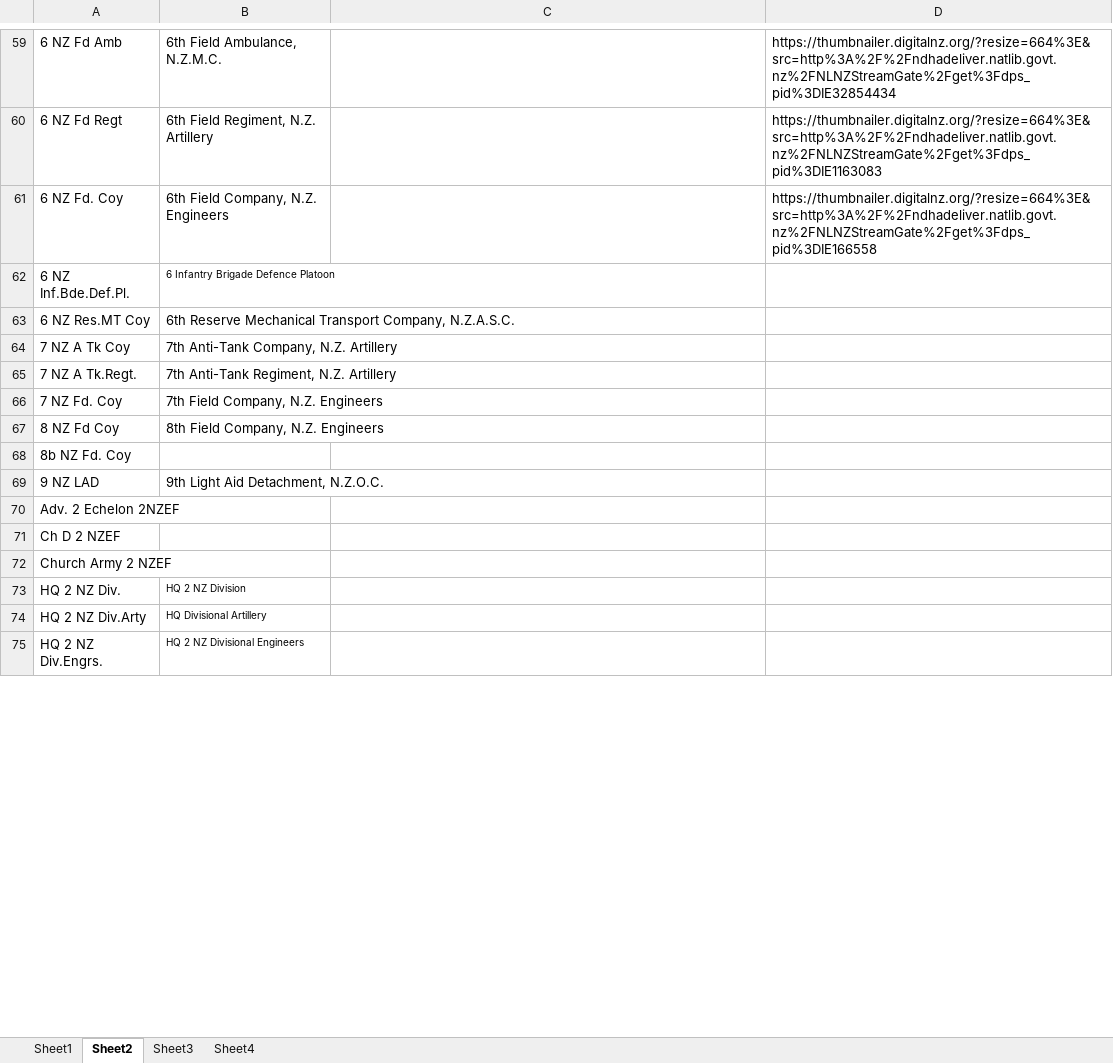
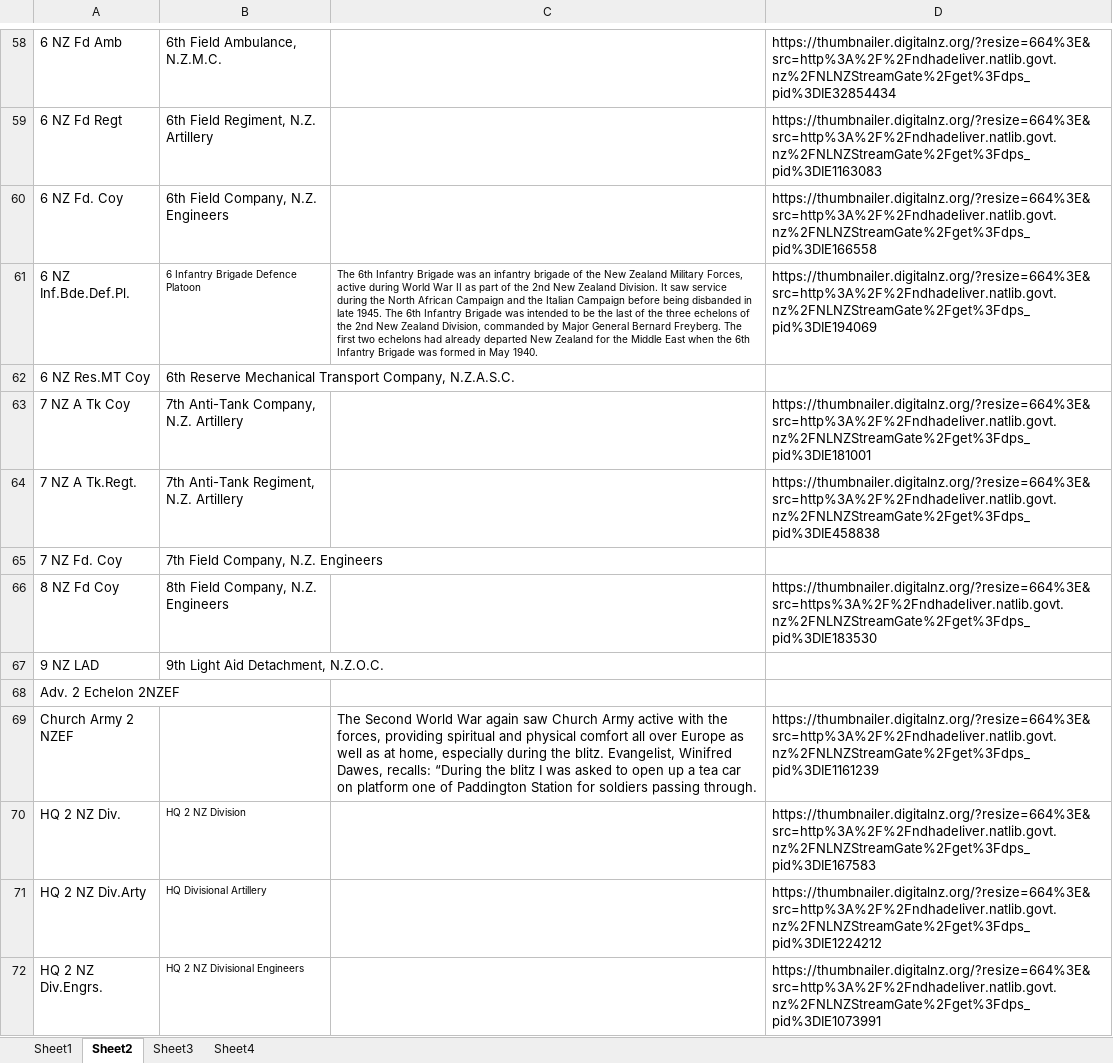
Before and after one commit to MJCaister/POW-1, an Excel workbook: Info For DB.xlsx, sheet Sheet2, drawn as a sheet; only a part is shown, gaps mark what is left out; values as stored, in another font and other column widths than the file's, no borders; removed rows and columns are numbered as before the commit, all else as after; the diff covers the shown part only; the diff names each change by its address in the sheet, - before the commit and + after, or states it on an @@ line.

Commit message:
forced the comments div below the POW info.

```diff
--- a/Info For DB.xlsx (sheet Sheet2)
+++ b/Info For DB.xlsx (sheet Sheet2)
-C61: (empty)
+C61: The 6th Infantry Brigade was an infantry brigade of the New Zealand Military Forces, active during World War II as part of the 2nd New Zealand Division. It saw service during the North African Campaign and the Italian Campaign before being disbanded in late 1945. The 6th Infantry Brigade was intended to be the last of the three echelons of the 2nd New Zealand Division, commanded by Major General Bernard Freyberg. The first two echelons had already departed New Zealand for the Middle East when the 6th Infantry Brigade was formed in May 1940.
-D61: (empty)
+D61: https://thumbnailer.digitalnz.org/?resize=664%3E&src=http%3A%2F%2Fndhadeliver.natlib.govt.nz%2FNLNZStreamGate%2Fget%3Fdps_pid%3DIE194069
-D63: (empty)
+D63: https://thumbnailer.digitalnz.org/?resize=664%3E&src=http%3A%2F%2Fndhadeliver.natlib.govt.nz%2FNLNZStreamGate%2Fget%3Fdps_pid%3DIE181001
-D64: (empty)
+D64: https://thumbnailer.digitalnz.org/?resize=664%3E&src=http%3A%2F%2Fndhadeliver.natlib.govt.nz%2FNLNZStreamGate%2Fget%3Fdps_pid%3DIE458838
-D66: (empty)
+D66: https://thumbnailer.digitalnz.org/?resize=664%3E&src=https%3A%2F%2Fndhadeliver.natlib.govt.nz%2FNLNZStreamGate%2Fget%3Fdps_pid%3DIE183530
-row 68: 8b NZ Fd. Coy
-row 71: Ch D 2 NZEF
-C69: (empty)
+C69: The Second World War again saw Church Army active with the forces, providing spiritual and physical comfort all over Europe as well as at home, especially during the blitz. Evangelist, Winifred Dawes, recalls: “During the blitz I was asked to open up a tea car on platform one of Paddington Station for soldiers passing through.
-D69: (empty)
+D69: https://thumbnailer.digitalnz.org/?resize=664%3E&src=http%3A%2F%2Fndhadeliver.natlib.govt.nz%2FNLNZStreamGate%2Fget%3Fdps_pid%3DIE1161239
-D70: (empty)
+D70: https://thumbnailer.digitalnz.org/?resize=664%3E&src=http%3A%2F%2Fndhadeliver.natlib.govt.nz%2FNLNZStreamGate%2Fget%3Fdps_pid%3DIE167583
-D71: (empty)
+D71: https://thumbnailer.digitalnz.org/?resize=664%3E&src=http%3A%2F%2Fndhadeliver.natlib.govt.nz%2FNLNZStreamGate%2Fget%3Fdps_pid%3DIE1224212
-D72: (empty)
+D72: https://thumbnailer.digitalnz.org/?resize=664%3E&src=http%3A%2F%2Fndhadeliver.natlib.govt.nz%2FNLNZStreamGate%2Fget%3Fdps_pid%3DIE1073991
```
Also changed, not shown: 2 removed rows and 30 edited cells elsewhere in this sheet, 5 other files.
